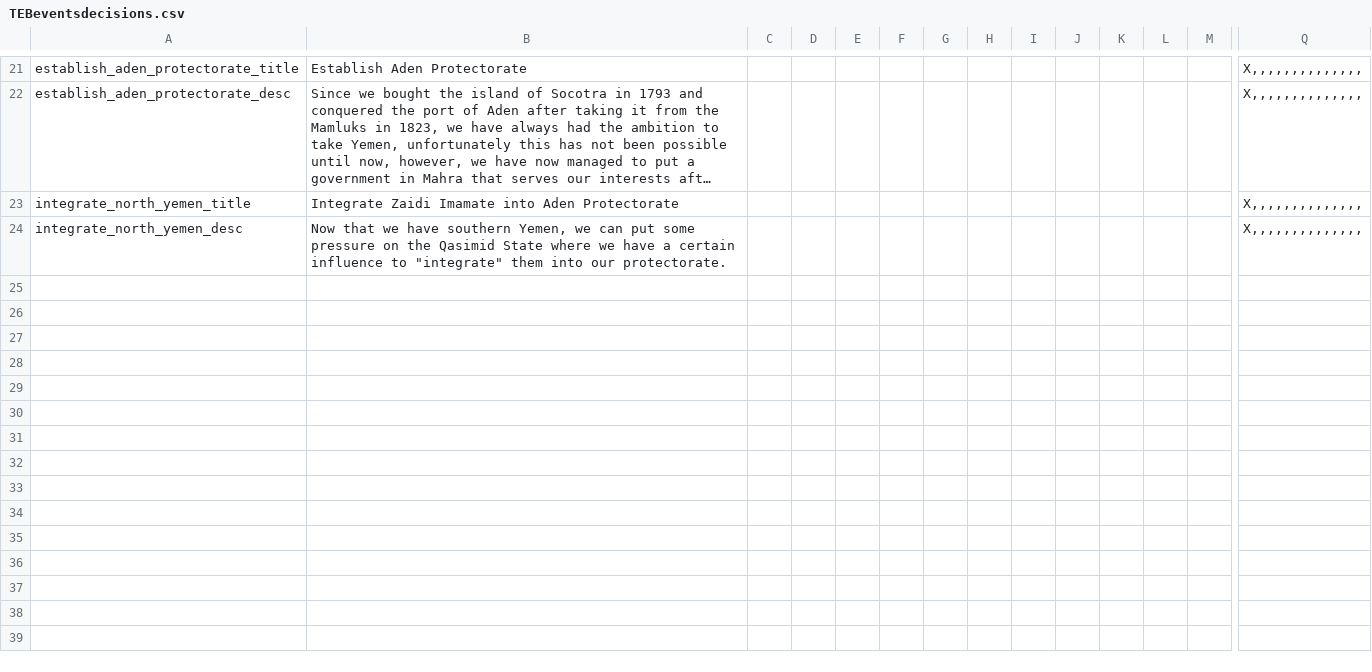
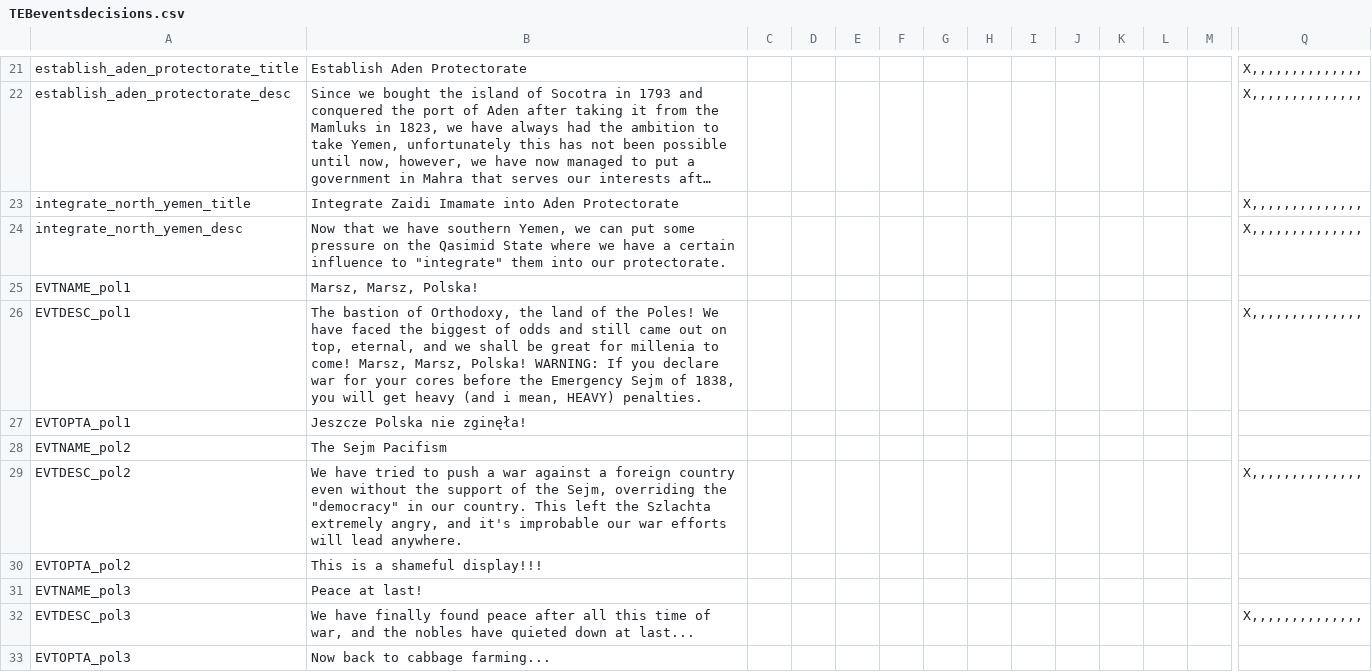
Before and after one commit to marselosgcc/The-Eastern-Brotherhood-Mod, a CSV file: TEB/localisation/TEBeventsdecisions.csv, drawn as a sheet; only a part is shown, gaps mark what is left out; long unchanged cells end in …; rows hold the shown columns only; the diff names each change by its address in the sheet, - before the commit and + after, or states it on an @@ line.

```diff
--- a/TEB/localisation/TEBeventsdecisions.csv
+++ b/TEB/localisation/TEBeventsdecisions.csv
+row 25: EVTNAME_pol1 | Marsz, Marsz, Polska!
+row 26: EVTDESC_pol1 | The bastion of Orthodoxy, the land of the Poles! We have faced the biggest of odds and still came out on top, eternal, and we shall be great for millenia to come! Marsz, Marsz, Polska! WARNING: If you declare war for your cores before the Emergency Sejm of 1838, you will get heavy (and i mean, HEAVY) penalties. |  |  |  |  |  |  |  |  |  |  |  | X,,,,,,,,,,,,,,
+row 27: EVTOPTA_pol1 | Jeszcze Polska nie zginęła!
+row 28: EVTNAME_pol2 | The Sejm Pacifism
+row 29: EVTDESC_pol2 | We have tried to push a war against a foreign country even without the support of the Sejm, overriding the "democracy" in our country. This left the Szlachta extremely angry, and it's improbable our war efforts will lead anywhere. |  |  |  |  |  |  |  |  |  |  |  | X,,,,,,,,,,,,,,
+row 30: EVTOPTA_pol2 | This is a shameful display!!!
+row 31: EVTNAME_pol3 | Peace at last!
+row 32: EVTDESC_pol3 | We have finally found peace after all this time of war, and the nobles have quieted down at last... |  |  |  |  |  |  |  |  |  |  |  | X,,,,,,,,,,,,,,
+row 33: EVTOPTA_pol3 | Now back to cabbage farming...
```
Also changed, not shown: 2 other files.
